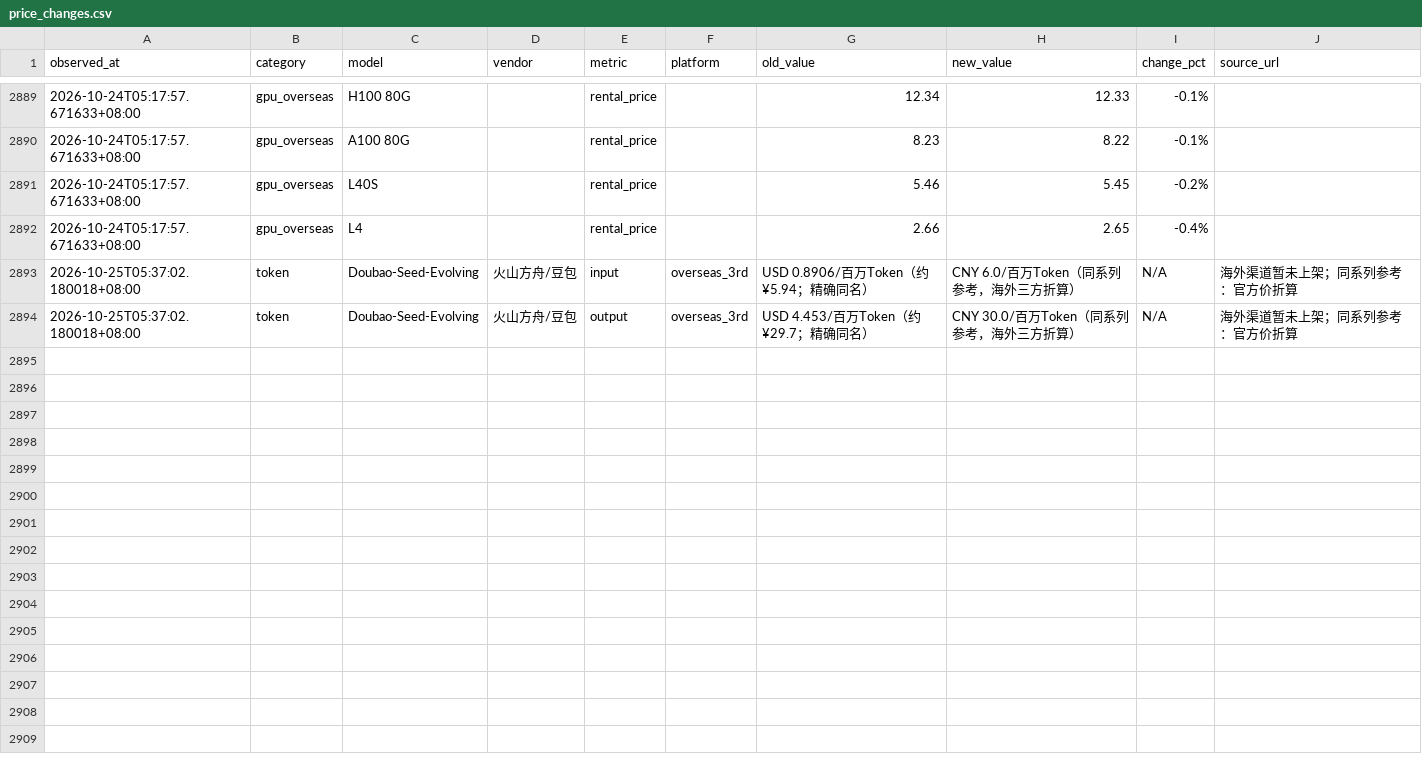
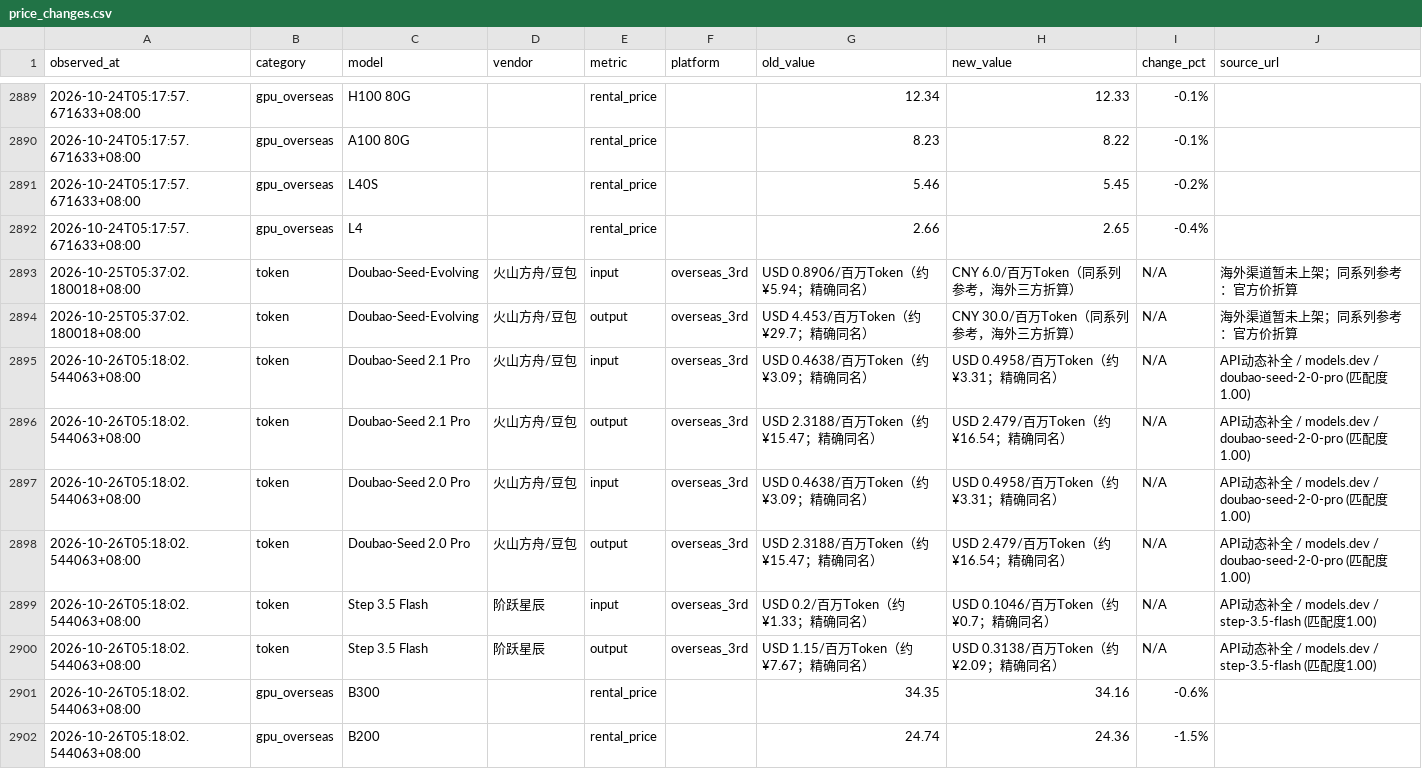
Before and after one commit to Gavinzll/compute-market-report, a CSV file: data/price_changes.csv, drawn as a sheet; only a part is shown, gaps mark what is left out.

Commit message:
CMIS Daily 2026-10-26
- SMM 近7日快讯深扒：最新条目仍为 10/23（政策/供给/模型类，无价格点），10/24-10/26 无新增快讯（周末），各型号主价沿用 10/24 口径
- 模力方舟 API 当日抓取：昇腾 910B2C 16卡整机 4.0元/时（单卡 0.25元/时），其余国产卡价持平
- 胜算云 / 云擎天下 curl 复核：页面价格与 10-25 完全一致
- 指数覆盖率：CN 70.8% / US 45.8%，Token 53/53

```diff
--- a/data/price_changes.csv
+++ b/data/price_changes.csv
@@ -2894 +2894,9 @@ observed_at,category,model,vendor,metric,platform,old_value,new_value,change_pct
 2026-10-25T05:37:02.180018+08:00,token,Doubao-Seed-Evolving,火山方舟/豆包,output,overseas_3rd,USD 4.453/百万Token（约 ¥29.7；精确同名）,CNY 30.0/百万Token（同系列参考，海外三方折算）,N/A,海外渠道暂未上架；同系列参考：官方价折算
+2026-10-26T05:18:02.544063+08:00,token,Doubao-Seed 2.1 Pro,火山方舟/豆包,input,overseas_3rd,USD 0.4638/百万Token（约 ¥3.09；精确同名）,USD 0.4958/百万Token（约 ¥3.31；精确同名）,N/A,API动态补全 / models.dev / doubao-seed-2-0-pro (匹配度1.00)
+2026-10-26T05:18:02.544063+08:00,token,Doubao-Seed 2.1 Pro,火山方舟/豆包,output,overseas_3rd,USD 2.3188/百万Token（约 ¥15.47；精确同名）,USD 2.479/百万Token（约 ¥16.54；精确同名）,N/A,API动态补全 / models.dev / doubao-seed-2-0-pro (匹配度1.00)
+2026-10-26T05:18:02.544063+08:00,token,Doubao-Seed 2.0 Pro,火山方舟/豆包,input,overseas_3rd,USD 0.4638/百万Token（约 ¥3.09；精确同名）,USD 0.4958/百万Token（约 ¥3.31；精确同名）,N/A,API动态补全 / models.dev / doubao-seed-2-0-pro (匹配度1.00)
+2026-10-26T05:18:02.544063+08:00,token,Doubao-Seed 2.0 Pro,火山方舟/豆包,output,overseas_3rd,USD 2.3188/百万Token（约 ¥15.47；精确同名）,USD 2.479/百万Token（约 ¥16.54；精确同名）,N/A,API动态补全 / models.dev / doubao-seed-2-0-pro (匹配度1.00)
+2026-10-26T05:18:02.544063+08:00,token,Step 3.5 Flash,阶跃星辰,input,overseas_3rd,USD 0.2/百万Token（约 ¥1.33；精确同名）,USD 0.1046/百万Token（约 ¥0.7；精确同名）,N/A,API动态补全 / models.dev / step-3.5-flash (匹配度1.00)
+2026-10-26T05:18:02.544063+08:00,token,Step 3.5 Flash,阶跃星辰,output,overseas_3rd,USD 1.15/百万Token（约 ¥7.67；精确同名）,USD 0.3138/百万Token（约 ¥2.09；精确同名）,N/A,API动态补全 / models.dev / step-3.5-flash (匹配度1.00)
+2026-10-26T05:18:02.544063+08:00,gpu_overseas,B300,,rental_price,,34.35,34.16,-0.6%,
+2026-10-26T05:18:02.544063+08:00,gpu_overseas,B200,,rental_price,,24.74,24.36,-1.5%,
```
Also changed, not shown: 22 other files.
